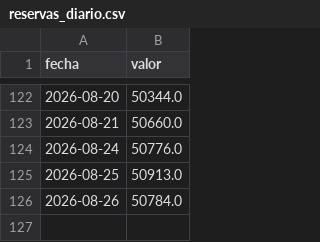
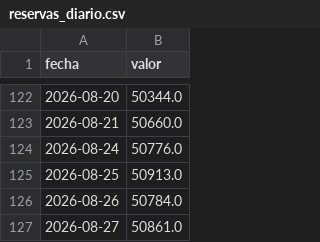
Before and after one commit to IronCondorBursatil/MonitorMercadoArgy, a CSV file: data/history/reservas_diario.csv, drawn as a sheet; only a part is shown, gaps mark what is left out.

```diff
--- a/data/history/reservas_diario.csv
+++ b/data/history/reservas_diario.csv
@@ -126 +126,2 @@ fecha,valor
 2026-08-26,50784.0
+2026-08-27,50861.0
```
Also changed, not shown: data/history/a3500_diario.csv, data/history/tamar_diario.csv, 28 other files.
